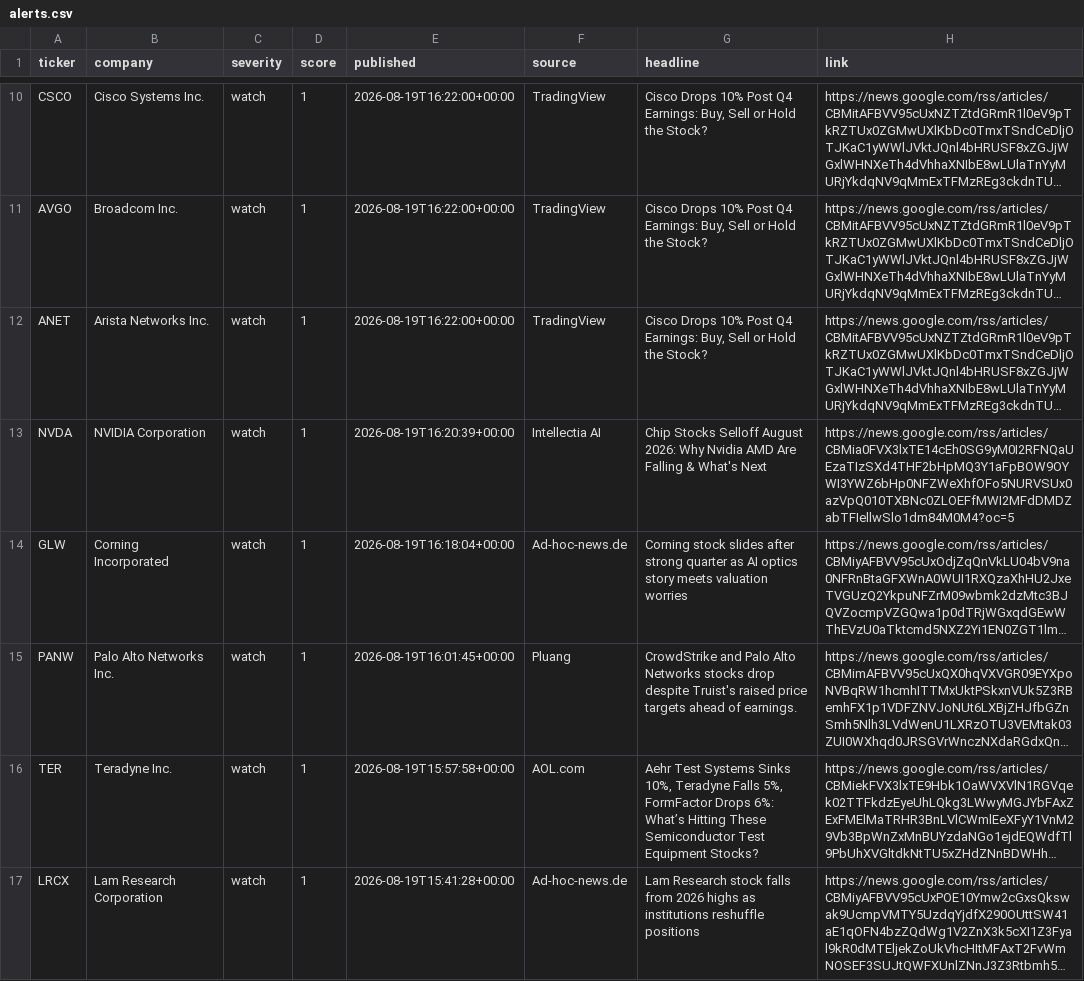
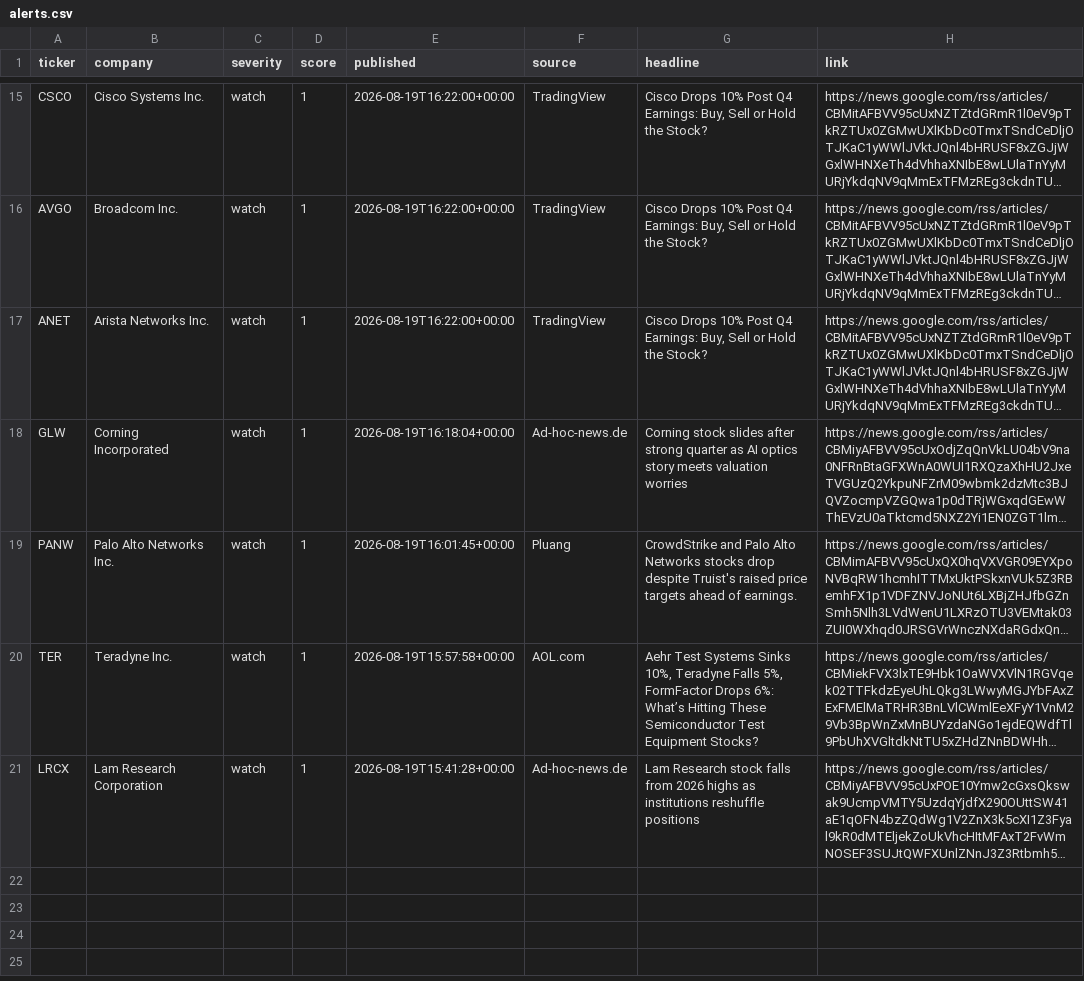
Before and after one commit to PNelsonFTP/xpnd-drudge, a CSV file: site/data/alerts.csv, drawn as a sheet; only a part is shown, gaps mark what is left out; long unchanged cells end in …; removed rows and columns are numbered as before the commit, all else as after; the diff covers the shown part only; the diff names each change by its address in the sheet, - before the commit and + after, or states it on an @@ line.

```diff
--- a/site/data/alerts.csv
+++ b/site/data/alerts.csv
-row 13: NVDA | NVIDIA Corporation | watch | 1 | 2026-08-19T16:20:39+00:00 | Intellectia AI | Chip Stocks Selloff August 2026: Why Nvidia AMD Are Falling & What's Next | https://news.google.com/rss/articles/CBMia0FVX3lxTE14cEh0SG9yM0I2RFNQaUEzaTIzSXd4THF2bHpMQ3Y1aFpBOW9OYWI3YWZ6bHp0NFZWeXhfOFo5NURVSUx0azVpQ010TXBNc0ZLOEFfMWI2MFdDMDZabTFIellwSlo1dm84M0M4?oc=5
```
Also changed, not shown: 5 added rows and 4 removed rows elsewhere in this file, 2 other files.
